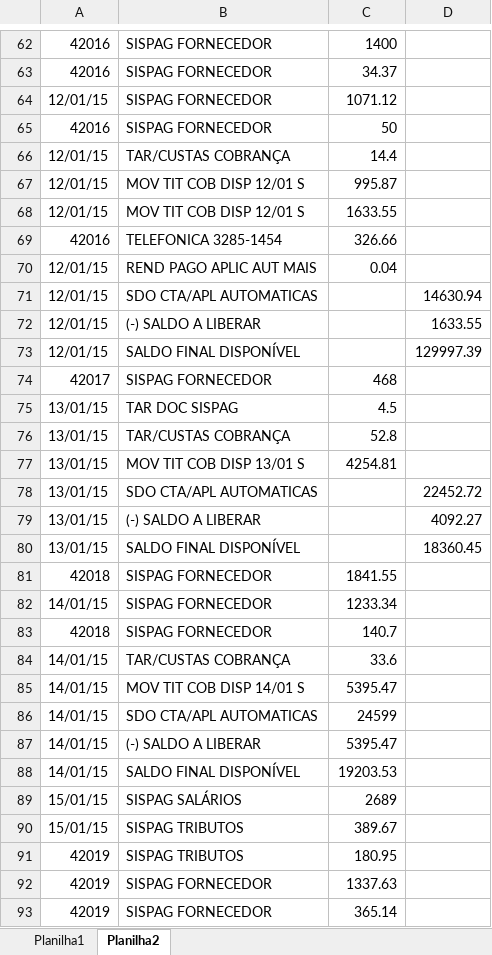
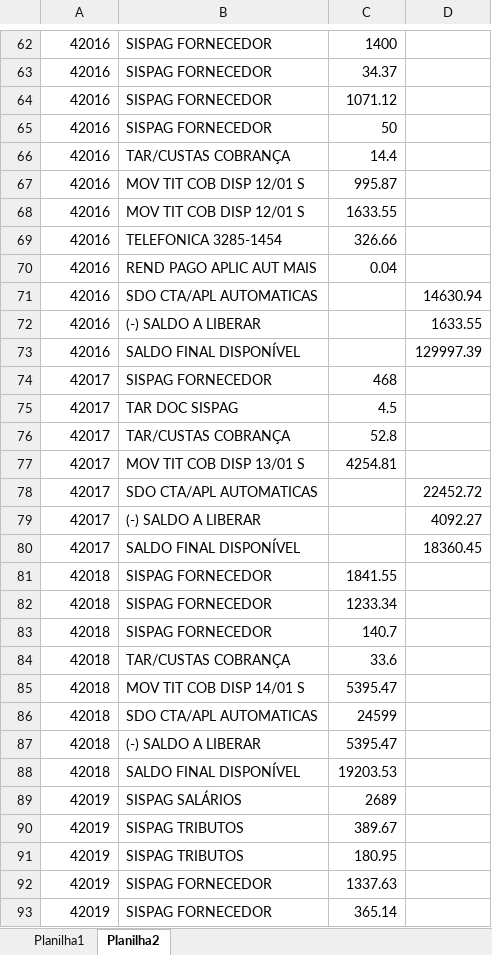
Before and after one commit to betodalas/odara, an Excel workbook: odara/html/conciliacao.xlsx, sheet Planilha2, drawn as a sheet; only a part is shown, gaps mark what is left out; values as stored, in another font and other column widths than the file's, no cell formats; the diff covers the shown part only; the diff names each change by its address in the sheet, - before the commit and + after, or states it on an @@ line.

```diff
--- a/odara/html/conciliacao.xlsx (sheet Planilha2)
+++ b/odara/html/conciliacao.xlsx (sheet Planilha2)
-A64: 12/01/15
+A64: 42016
-A66:A68: 12/01/15
+A66:A68: 42016
-A70:A73: 12/01/15
+A70:A73: 42016
-A75:A80: 13/01/15
+A75:A80: 42017
-A82: 14/01/15
+A82: 42018
-A84:A88: 14/01/15
+A84:A88: 42018
-A89:A90: 15/01/15
+A89:A90: 42019
```
Also changed, not shown: 118 edited cells elsewhere in this sheet, cell formats, odara/conciliacao.xlsx, 12 other files.
